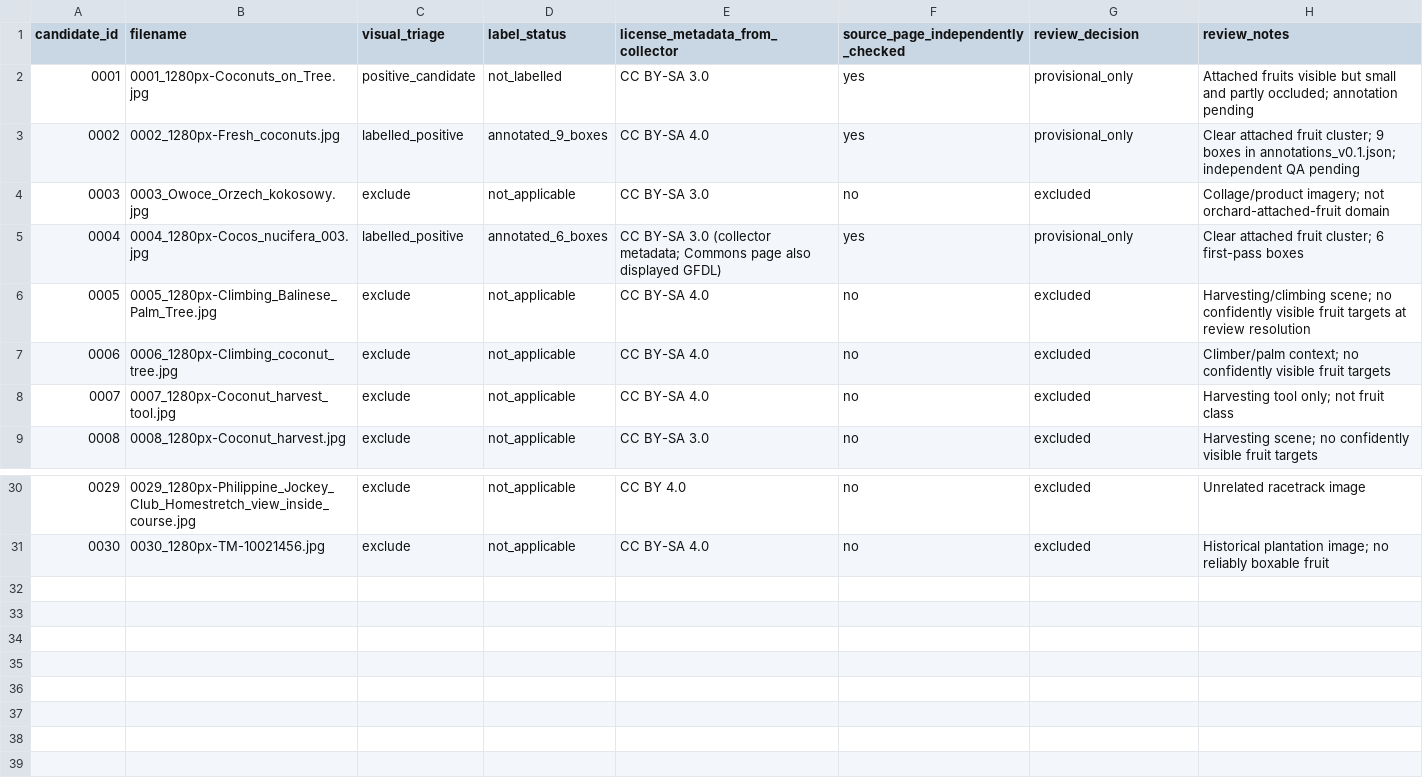
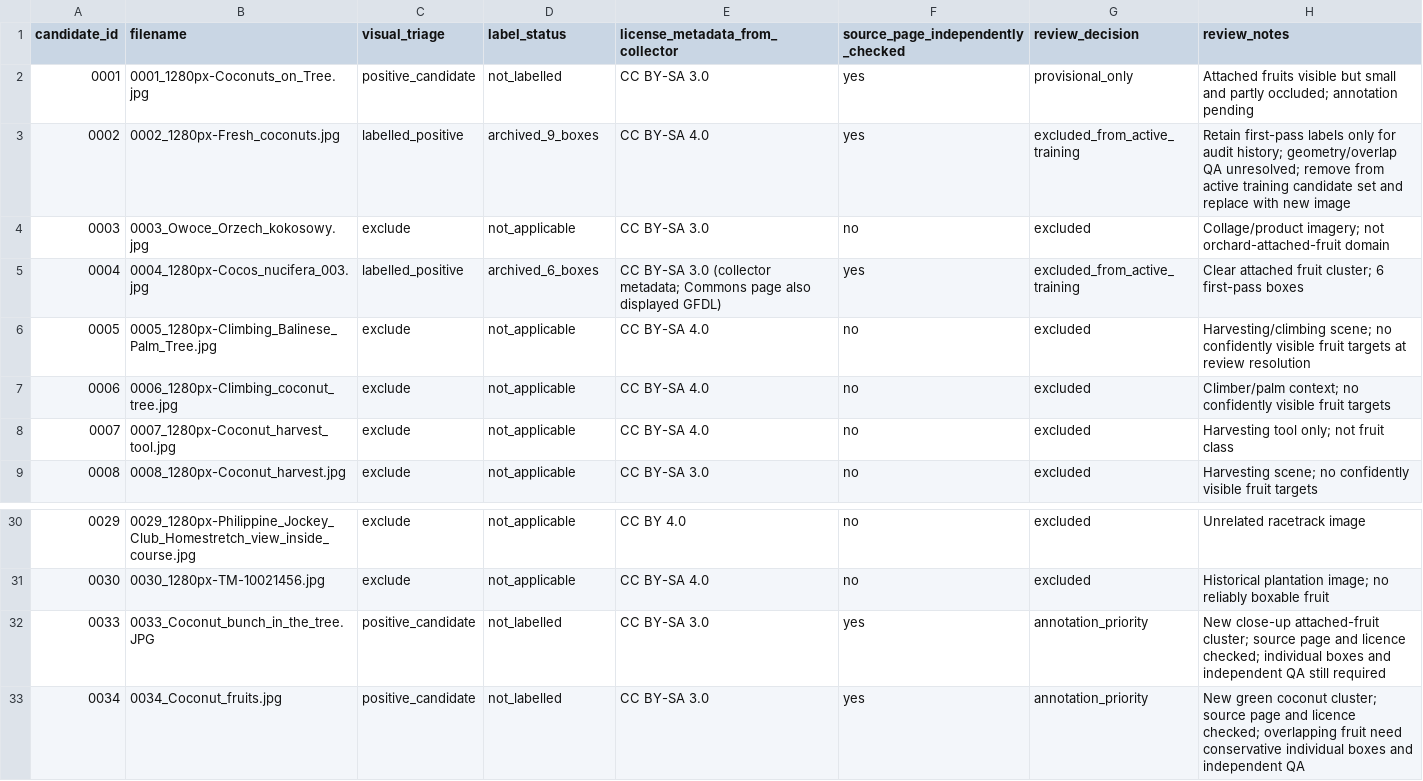
Before and after one commit to Pui89/Coconut-Harvest-AI, a CSV file: data/review_batch_2026-10-18/candidate_review_2026-10-18.csv, drawn as a sheet; only a part is shown, gaps mark what is left out.

Commit message:
Exclude flawed first-pass labels and select cleaner replacement images

```diff
--- a/data/review_batch_2026-10-18/candidate_review_2026-10-18.csv
+++ b/data/review_batch_2026-10-18/candidate_review_2026-10-18.csv
@@ -2,5 +2,5 @@ candidate_id,filename,visual_triage,label_status,license_metadata_from_collector
 0001,0001_1280px-Coconuts_on_Tree.jpg,positive_candidate,not_labelled,CC BY-SA 3.0,yes,provisional_only,"Attached fruits visible but small and partly occluded; annotation pending"
-0002,0002_1280px-Fresh_coconuts.jpg,labelled_positive,annotated_9_boxes,CC BY-SA 4.0,yes,provisional_only,"Clear attached fruit cluster; 9 boxes in annotations_v0.1.json; independent QA pending"
+0002,0002_1280px-Fresh_coconuts.jpg,labelled_positive,archived_9_boxes,CC BY-SA 4.0,yes,excluded_from_active_training,"Retain first-pass labels only for audit history; geometry/overlap QA unresolved; remove from active training candidate set and replace with new image"
 0003,0003_Owoce_Orzech_kokosowy.jpg,exclude,not_applicable,CC BY-SA 3.0,no,excluded,"Collage/product imagery; not orchard-attached-fruit domain"
-0004,0004_1280px-Cocos_nucifera_003.jpg,labelled_positive,annotated_6_boxes,CC BY-SA 3.0 (collector metadata; Commons page also displayed GFDL),yes,provisional_only,"Clear attached fruit cluster; 6 first-pass boxes"
+0004,0004_1280px-Cocos_nucifera_003.jpg,labelled_positive,archived_6_boxes,CC BY-SA 3.0 (collector metadata; Commons page also displayed GFDL),yes,excluded_from_active_training,"Clear attached fruit cluster; 6 first-pass boxes"
 0005,0005_1280px-Climbing_Balinese_Palm_Tree.jpg,exclude,not_applicable,CC BY-SA 4.0,no,excluded,"Harvesting/climbing scene; no confidently visible fruit targets at review resolution"
@@ -31 +31,3 @@ candidate_id,filename,visual_triage,label_status,license_metadata_from_collector
 0030,0030_1280px-TM-10021456.jpg,exclude,not_applicable,CC BY-SA 4.0,no,excluded,"Historical plantation image; no reliably boxable fruit"
+0033,0033_Coconut_bunch_in_the_tree.JPG,positive_candidate,not_labelled,CC BY-SA 3.0,yes,annotation_priority,"New close-up attached-fruit cluster; source page and licence checked; individual boxes and independent QA still required"
+0034,0034_Coconut_fruits.jpg,positive_candidate,not_labelled,CC BY-SA 3.0,yes,annotation_priority,"New green coconut cluster; source page and licence checked; overlapping fruit need conservative individual boxes and independent QA"
```
